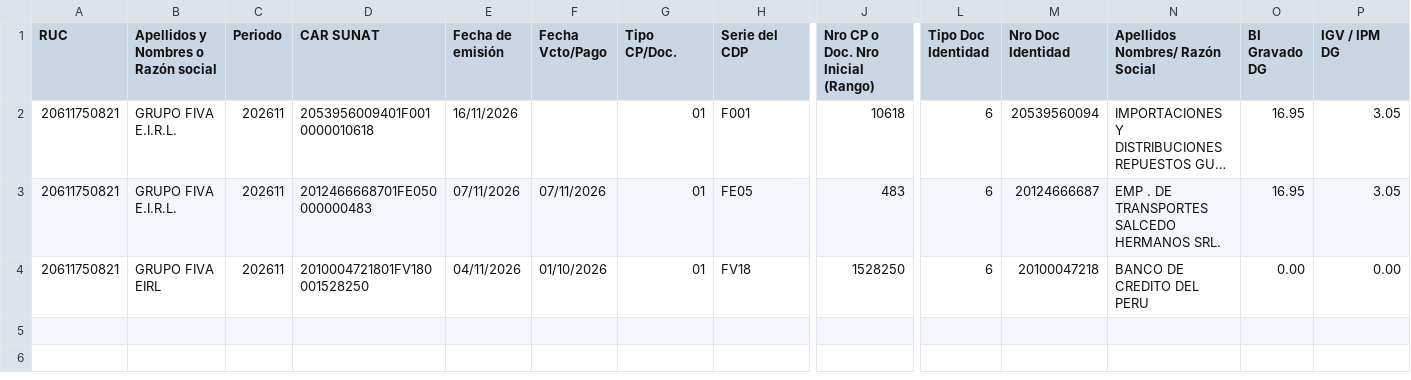
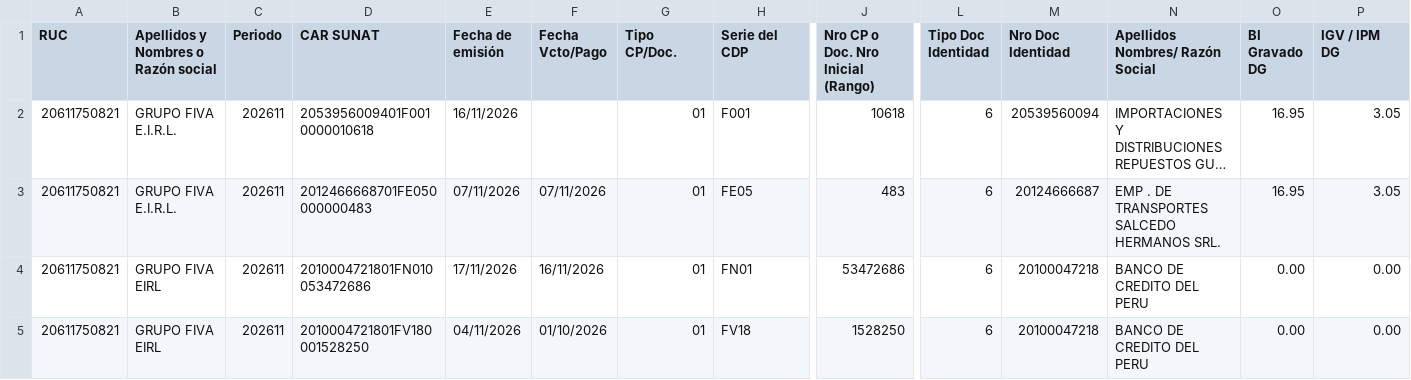
Before and after one commit to Aquivan/Claude, a CSV file: sire/20611750821/historico/202611/compras_propuesta.csv, drawn as a sheet; only a part is shown, gaps mark what is left out; long unchanged cells end in …; rows hold the shown columns only; the diff names each change by its address in the sheet, - before the commit and + after, or states it on an @@ line.

```diff
--- a/sire/20611750821/historico/202611/compras_propuesta.csv
+++ b/sire/20611750821/historico/202611/compras_propuesta.csv
+row 4: 20611750821 | GRUPO FIVA EIRL | 202611 | 2010004721801FN010053472686 | 17/11/2026 | 16/11/2026 | 01 | FN01 | 53472686 | 6 | 20100047218 | BANCO DE CREDITO DEL PERU | 0.00 | 0.00
```
Also changed, not shown: sire/20611750821/historico/202611/reporte_parseado.csv, sire/20611750821/historico/202611/reporte_parseado_ventas.csv, 10 other files.
